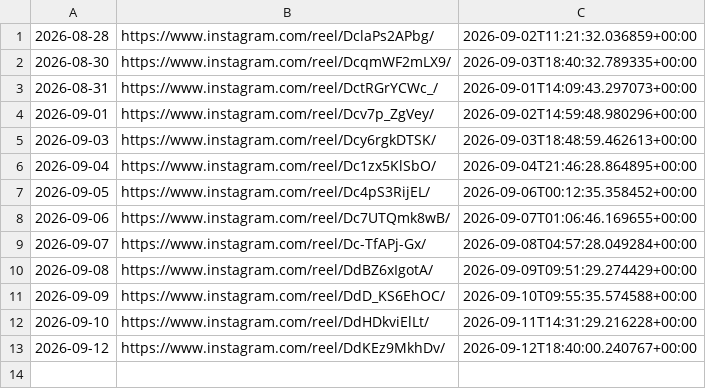
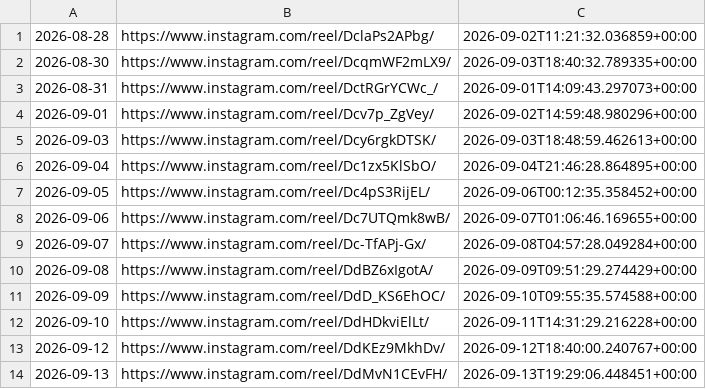
Before and after one commit to roganlxx/year-progress-bar, a CSV file: state/log.csv, drawn as a sheet.

```diff
--- a/state/log.csv
+++ b/state/log.csv
@@ -13 +13,2 @@
 2026-09-12,https://www.instagram.com/reel/DdKEz9MkhDv/,2026-09-12T18:40:00.240767+00:00
+2026-09-13,https://www.instagram.com/reel/DdMvN1CEvFH/,2026-09-13T19:29:06.448451+00:00
```
Also changed, not shown: 2 other files.
